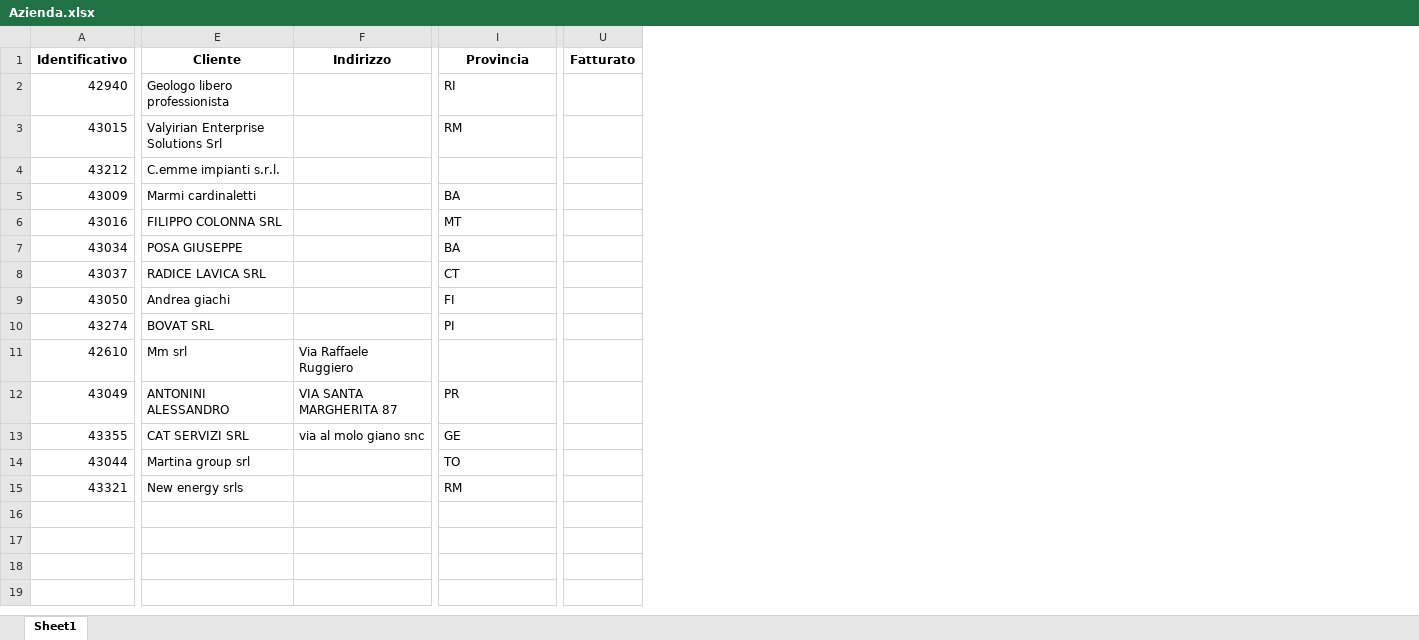
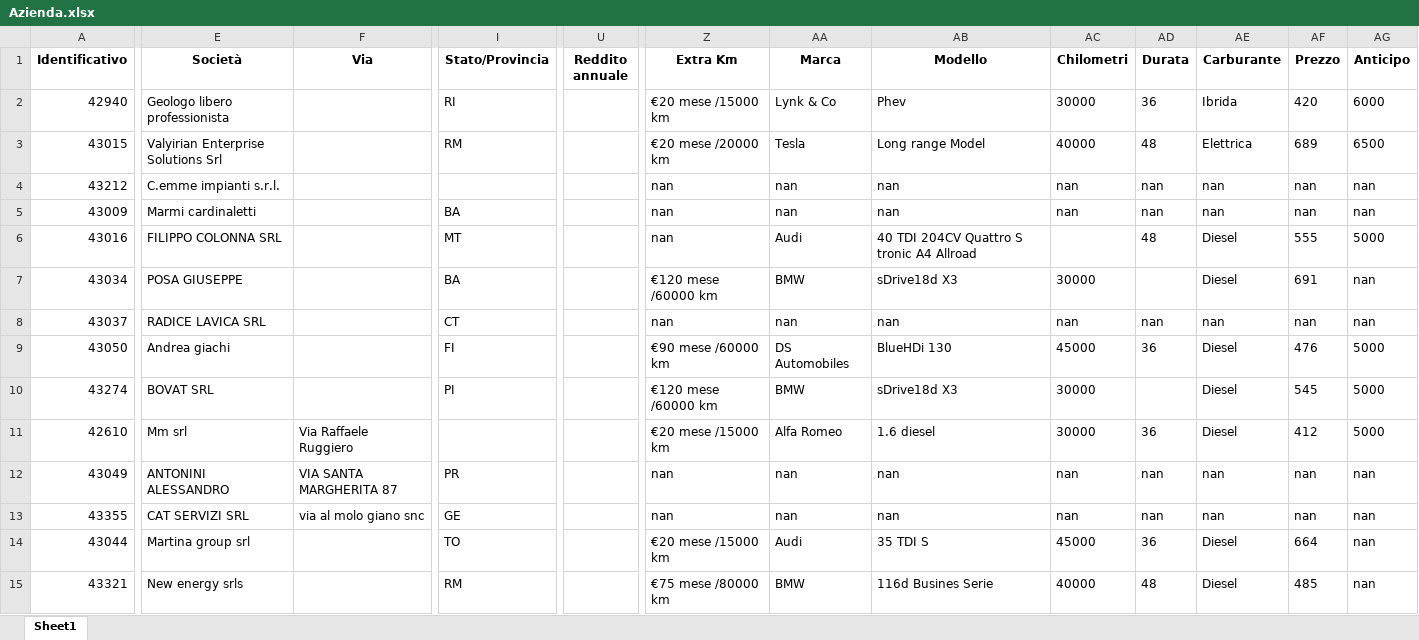
Before and after one commit to filippogandolfi/syntonia_salesforce, an Excel workbook: output/Azienda.xlsx, sheet Sheet1, drawn as a sheet; only a part is shown, gaps mark what is left out; values as stored, in another font and other column widths than the file's, no borders; removed rows and columns are numbered as before the commit, all else as after; the diff covers the shown part only; the diff names each change by its address in the sheet, - before the commit and + after, or states it on an @@ line.

```diff
--- a/output/Azienda.xlsx (sheet Sheet1)
+++ b/output/Azienda.xlsx (sheet Sheet1)
-column U (Fatturato), empty
+column U (Reddito annuale), empty
+column Z (Extra Km), rows 2-15: €20 mese /15000 km | €20 mese /20000 km | nan | nan | nan | €120 mese /60000 km | nan | €90 mese /60000 km | €120 mese /60000 km | €20 mese /15000 km | nan | nan | €20 mese /15000 km | €75 mese /80000 km
+column AA (Marca), rows 2-15: Lynk & Co | Tesla | nan | nan | Audi | BMW | nan | DS Automobiles | BMW | Alfa Romeo | nan | nan | Audi | BMW
+column AB (Modello), rows 2-15: Phev | Long range Model | nan | nan | 40 TDI 204CV Quattro S tronic A4 Allroad | sDrive18d X3 | nan | BlueHDi 130 | sDrive18d X3 | 1.6 diesel | nan | nan | 35 TDI S | 116d Busines Serie
+column AC (Chilometri), rows 2-15: 30000 | 40000 | nan | nan |  | 30000 | nan | 45000 | 30000 | 30000 | nan | nan | 45000 | 40000
+column AD (Durata), rows 2-15: 36 | 48 | nan | nan | 48 |  | nan | 36 |  | 36 | nan | nan | 36 | 48
+column AE (Carburante), rows 2-15: Ibrida | Elettrica | nan | nan | Diesel | Diesel | nan | Diesel | Diesel | Diesel | nan | nan | Diesel | Diesel
+column AF (Prezzo), rows 2-15: 420 | 689 | nan | nan | 555 | 691 | nan | 476 | 545 | 412 | nan | nan | 664 | 485
+column AG (Anticipo), rows 2-15: 6000 | 6500 | nan | nan | 5000 | nan | nan | 5000 | 5000 | 5000 | nan | nan | nan | nan
-E1: Cliente
+E1: Società
-F1: Indirizzo
+F1: Via
-I1: Provincia
+I1: Stato/Provincia
```
Also changed, not shown: 11 edited cells elsewhere in this sheet, output/Privato.xlsx, 1 other file.
